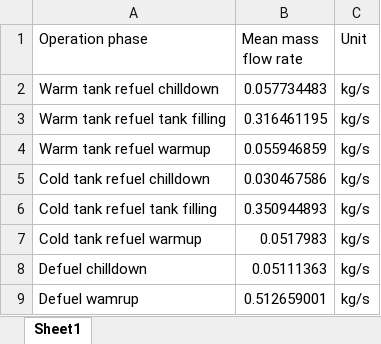
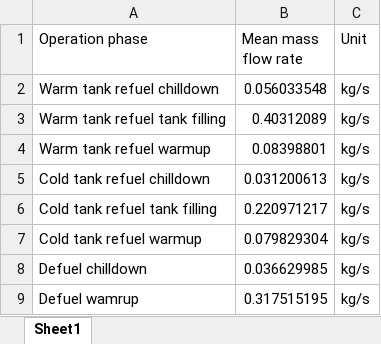
Before and after one commit to xdthegreat/LH2_Refuel_Model, an Excel workbook: Graphs/normal mass flow rate details.xlsx, sheet Sheet1, drawn as a sheet; values as stored, in another font and other column widths than the file's, no borders; the diff names each change by its address in the sheet, - before the commit and + after, or states it on an @@ line.

```diff
--- a/Graphs/normal mass flow rate details.xlsx (sheet Sheet1)
+++ b/Graphs/normal mass flow rate details.xlsx (sheet Sheet1)
-B2 (Mean mass flow rate): 0.057734483
+B2 (Mean mass flow rate): 0.056033548
-B3 (Mean mass flow rate): 0.316461195
+B3 (Mean mass flow rate): 0.40312089
-B4 (Mean mass flow rate): 0.055946859
+B4 (Mean mass flow rate): 0.08398801
-B5 (Mean mass flow rate): 0.030467586
+B5 (Mean mass flow rate): 0.031200613
-B6 (Mean mass flow rate): 0.350944893
+B6 (Mean mass flow rate): 0.220971217
-B7 (Mean mass flow rate): 0.0517983
+B7 (Mean mass flow rate): 0.079829304
-B8 (Mean mass flow rate): 0.05111363
+B8 (Mean mass flow rate): 0.036629985
-B9 (Mean mass flow rate): 0.512659001
+B9 (Mean mass flow rate): 0.317515195
```
Also changed, not shown: Graphs/normal flow rate details.xlsx, 17 other files.
